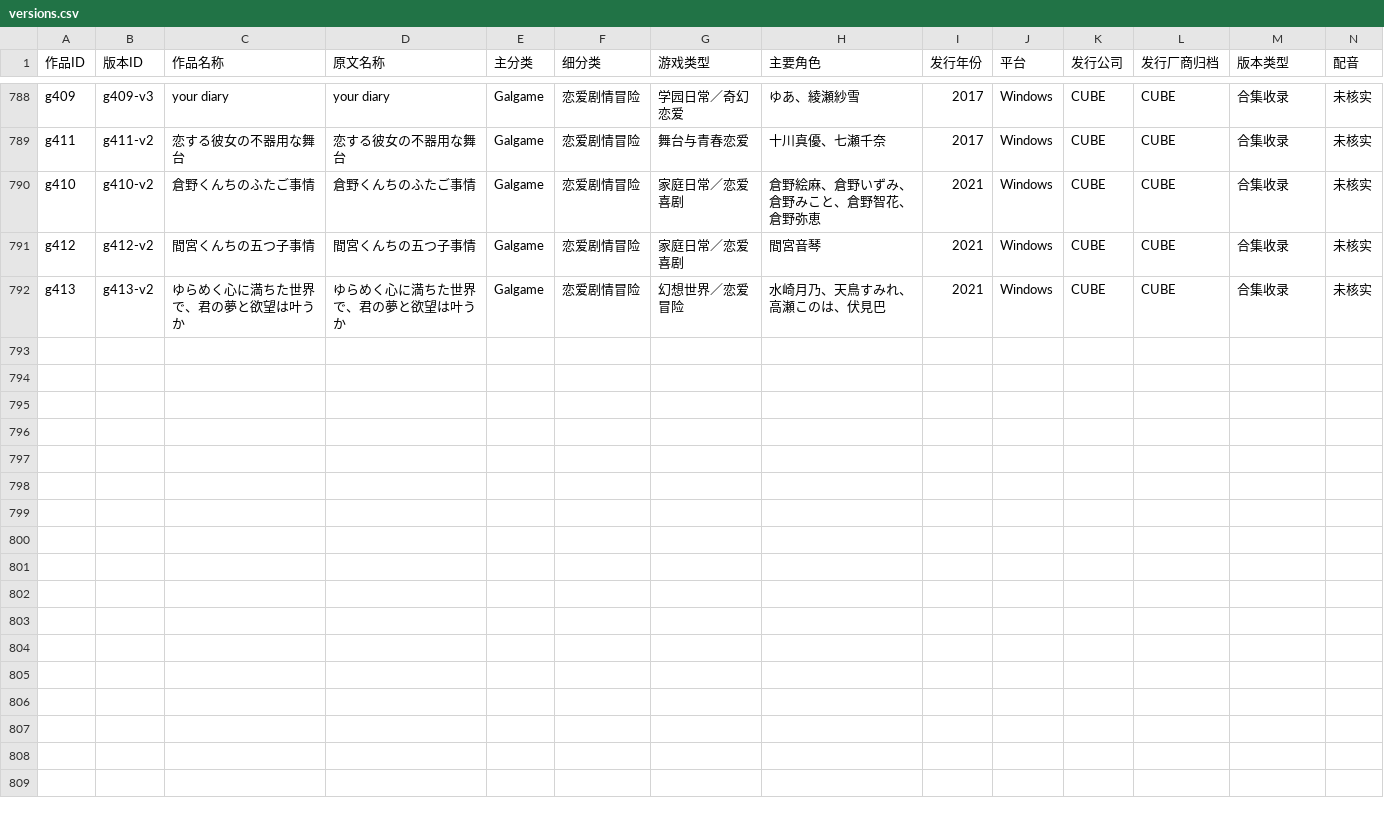
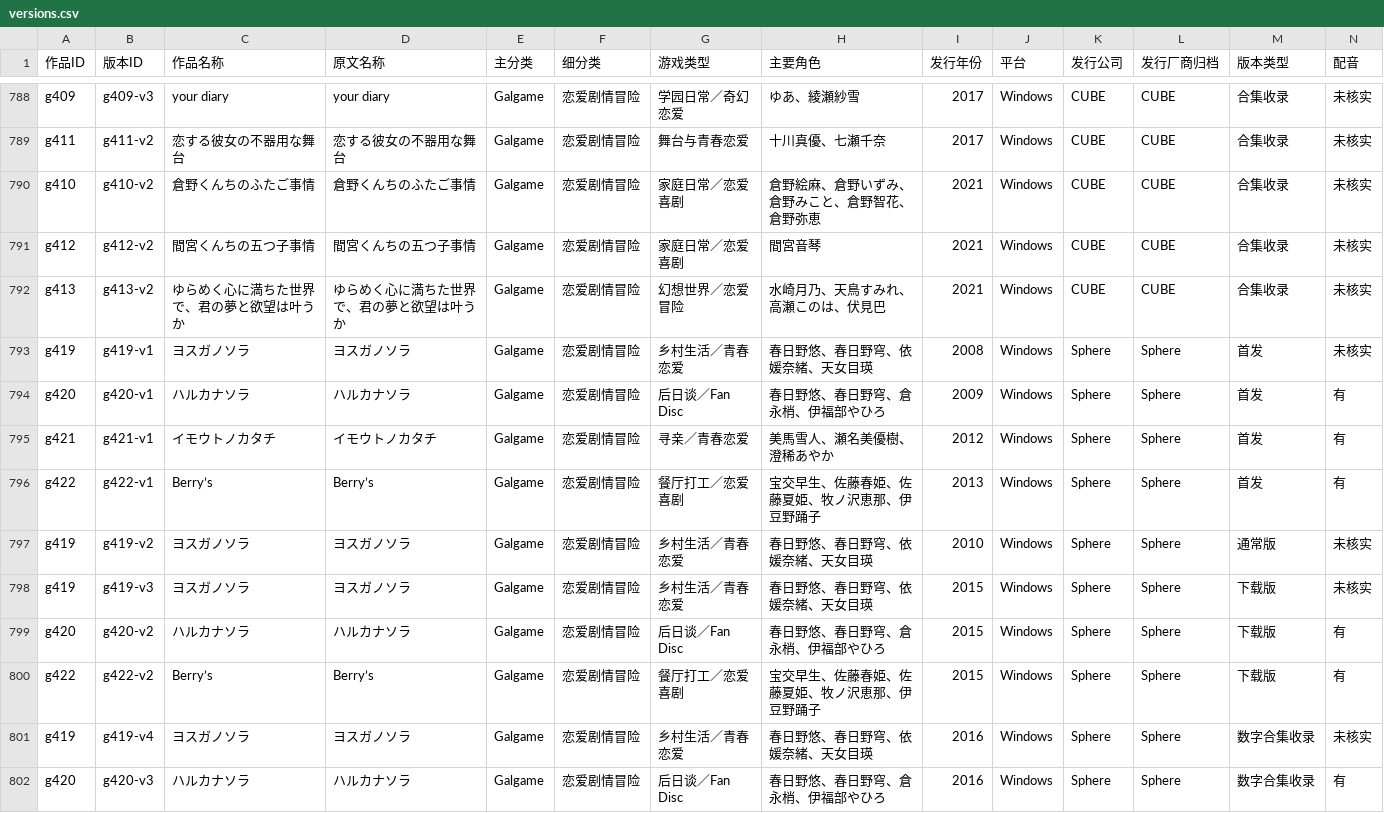
Before and after one commit to wwangtao833-dev/visual-novel, a CSV file: data/versions.csv, drawn as a sheet; only a part is shown, gaps mark what is left out; rows hold the shown columns only; the diff names each change by its address in the sheet, - before the commit and + after, or states it on an @@ line.

Commit message:
Complete Sphere brand catalogue and version audit

```diff
--- a/data/versions.csv
+++ b/data/versions.csv
+row 793: g419 | g419-v1 | ヨスガノソラ | ヨスガノソラ | Galgame | 恋爱剧情冒险 | 乡村生活／青春恋爱 | 春日野悠、春日野穹、依媛奈緒、天女目瑛 | 2008 | Windows | Sphere | Sphere | 首发 | 未核实
+row 794: g420 | g420-v1 | ハルカナソラ | ハルカナソラ | Galgame | 恋爱剧情冒险 | 后日谈／Fan Disc | 春日野悠、春日野穹、倉永梢、伊福部やひろ | 2009 | Windows | Sphere | Sphere | 首发 | 有
+row 795: g421 | g421-v1 | イモウトノカタチ | イモウトノカタチ | Galgame | 恋爱剧情冒险 | 寻亲／青春恋爱 | 美馬雪人、瀬名美優樹、澄稀あやか | 2012 | Windows | Sphere | Sphere | 首发 | 有
+row 796: g422 | g422-v1 | Berry’s | Berry’s | Galgame | 恋爱剧情冒险 | 餐厅打工／恋爱喜剧 | 宝交早生、佐藤春姫、佐藤夏姫、牧ノ沢恵那、伊豆野踊子 | 2013 | Windows | Sphere | Sphere | 首发 | 有
+row 797: g419 | g419-v2 | ヨスガノソラ | ヨスガノソラ | Galgame | 恋爱剧情冒险 | 乡村生活／青春恋爱 | 春日野悠、春日野穹、依媛奈緒、天女目瑛 | 2010 | Windows | Sphere | Sphere | 通常版 | 未核实
+row 798: g419 | g419-v3 | ヨスガノソラ | ヨスガノソラ | Galgame | 恋爱剧情冒险 | 乡村生活／青春恋爱 | 春日野悠、春日野穹、依媛奈緒、天女目瑛 | 2015 | Windows | Sphere | Sphere | 下载版 | 未核实
+row 799: g420 | g420-v2 | ハルカナソラ | ハルカナソラ | Galgame | 恋爱剧情冒险 | 后日谈／Fan Disc | 春日野悠、春日野穹、倉永梢、伊福部やひろ | 2015 | Windows | Sphere | Sphere | 下载版 | 有
+row 800: g422 | g422-v2 | Berry’s | Berry’s | Galgame | 恋爱剧情冒险 | 餐厅打工／恋爱喜剧 | 宝交早生、佐藤春姫、佐藤夏姫、牧ノ沢恵那、伊豆野踊子 | 2015 | Windows | Sphere | Sphere | 下载版 | 有
+row 801: g419 | g419-v4 | ヨスガノソラ | ヨスガノソラ | Galgame | 恋爱剧情冒险 | 乡村生活／青春恋爱 | 春日野悠、春日野穹、依媛奈緒、天女目瑛 | 2016 | Windows | Sphere | Sphere | 数字合集收录 | 未核实
+row 802: g420 | g420-v3 | ハルカナソラ | ハルカナソラ | Galgame | 恋爱剧情冒险 | 后日谈／Fan Disc | 春日野悠、春日野穹、倉永梢、伊福部やひろ | 2016 | Windows | Sphere | Sphere | 数字合集收录 | 有
```
Also changed, not shown: 5 other files.
